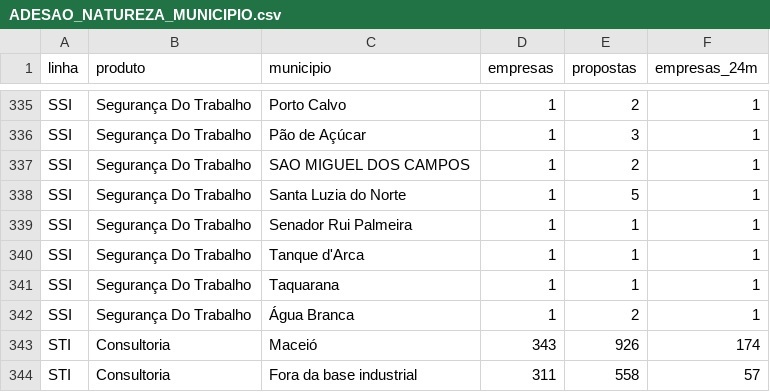
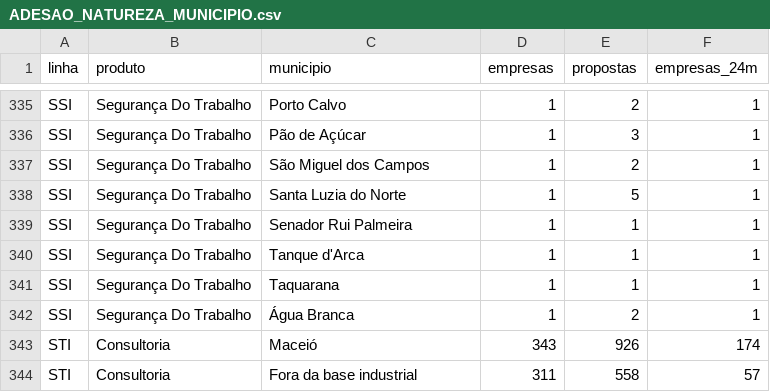
Before and after one commit to wiltonds/AI-Commercial-Intelligence, a CSV file: data/processed/ADESAO_NATUREZA_MUNICIPIO.csv, drawn as a sheet; only a part is shown, gaps mark what is left out; the diff covers the shown part only.

```diff
--- a/data/processed/ADESAO_NATUREZA_MUNICIPIO.csv
+++ b/data/processed/ADESAO_NATUREZA_MUNICIPIO.csv
@@ -336,3 +336,3 @@ SSI,Segurança Do Trabalho,Porto Calvo,1,2,1
 SSI,Segurança Do Trabalho,Pão de Açúcar,1,3,1
-SSI,Segurança Do Trabalho,SAO MIGUEL DOS CAMPOS,1,2,1
+SSI,Segurança Do Trabalho,São Miguel dos Campos,1,2,1
 SSI,Segurança Do Trabalho,Santa Luzia do Norte,1,5,1
```
Also changed, not shown: 6 edited cells elsewhere in this file, data/processed/AUDITORIA_RECEITA_GAP_INDUSTRIA.csv, data/processed/HUBS_MEMBROS_PUBLICO.csv, 10 other files.
